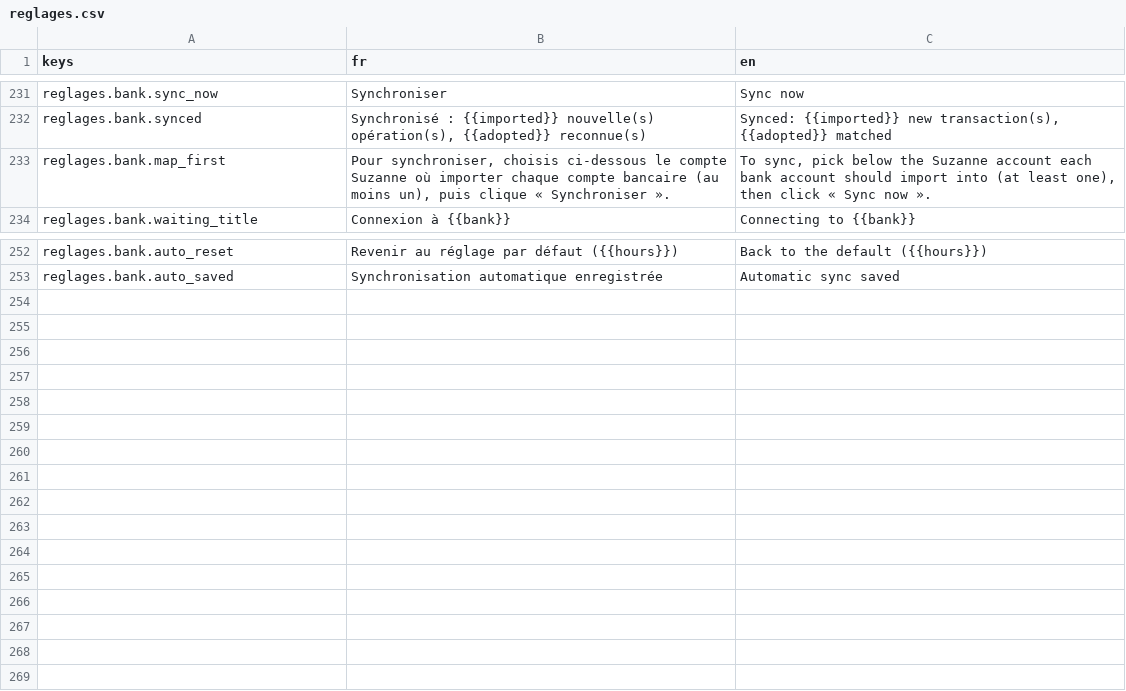
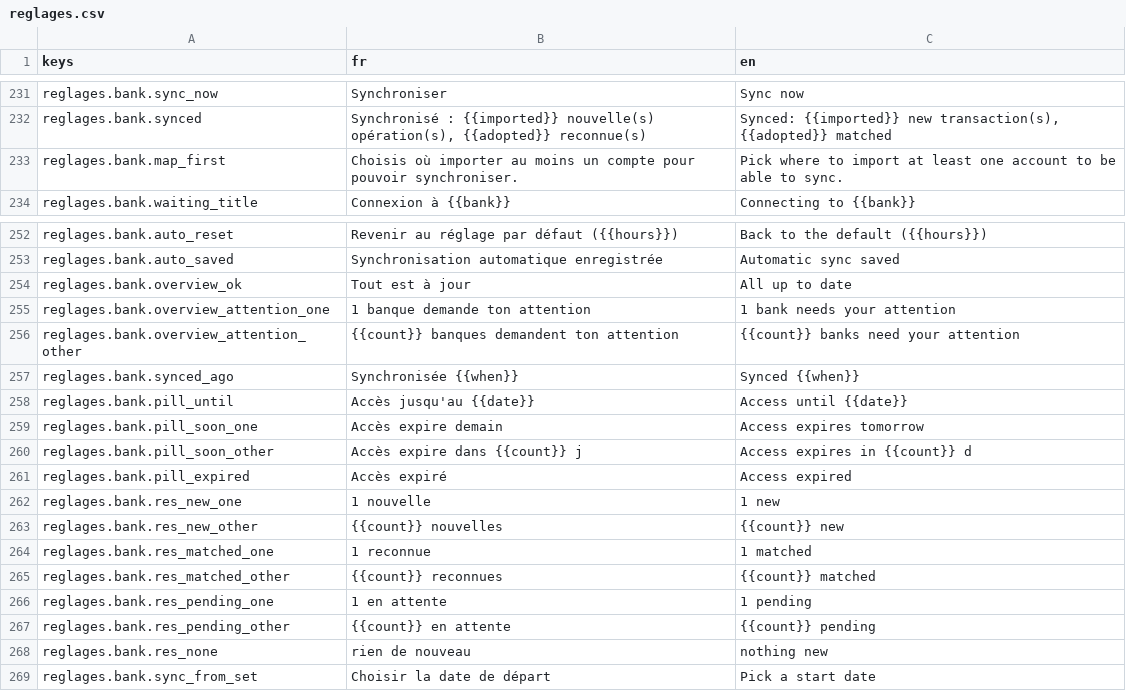
Before and after one commit to me02329/suzanne, a CSV file: frontend/src/i18n/catalogs/reglages.csv, drawn as a sheet; only a part is shown, gaps mark what is left out.

```diff
--- a/frontend/src/i18n/catalogs/reglages.csv
+++ b/frontend/src/i18n/catalogs/reglages.csv
@@ -232,3 +232,3 @@ reglages.bank.sync_now,Synchroniser,Sync now
 reglages.bank.synced,"Synchronisé : {{imported}} nouvelle(s) opération(s), {{adopted}} reconnue(s)","Synced: {{imported}} new transaction(s), {{adopted}} matched"
-reglages.bank.map_first,"Pour synchroniser, choisis ci-dessous le compte Suzanne où importer chaque compte bancaire (au moins un), puis clique « Synchroniser ».","To sync, pick below the Suzanne account each bank account should import into (at least one), then click « Sync now »."
+reglages.bank.map_first,Choisis où importer au moins un compte pour pouvoir synchroniser.,Pick where to import at least one account to be able to sync.
 reglages.bank.waiting_title,Connexion à {{bank}},Connecting to {{bank}}
@@ -253 +253,17 @@ reglages.bank.auto_reset,Revenir au réglage par défaut ({{hours}}),Back to the
 reglages.bank.auto_saved,Synchronisation automatique enregistrée,Automatic sync saved
+reglages.bank.overview_ok,Tout est à jour,All up to date
+reglages.bank.overview_attention_one,1 banque demande ton attention,1 bank needs your attention
+reglages.bank.overview_attention_other,{{count}} banques demandent ton attention,{{count}} banks need your attention
+reglages.bank.synced_ago,Synchronisée {{when}},Synced {{when}}
+reglages.bank.pill_until,Accès jusqu'au {{date}},Access until {{date}}
+reglages.bank.pill_soon_one,Accès expire demain,Access expires tomorrow
+reglages.bank.pill_soon_other,Accès expire dans {{count}} j,Access expires in {{count}} d
+reglages.bank.pill_expired,Accès expiré,Access expired
+reglages.bank.res_new_one,1 nouvelle,1 new
+reglages.bank.res_new_other,{{count}} nouvelles,{{count}} new
+reglages.bank.res_matched_one,1 reconnue,1 matched
+reglages.bank.res_matched_other,{{count}} reconnues,{{count}} matched
+reglages.bank.res_pending_one,1 en attente,1 pending
+reglages.bank.res_pending_other,{{count}} en attente,{{count}} pending
+reglages.bank.res_none,rien de nouveau,nothing new
+reglages.bank.sync_from_set,Choisir la date de départ,Pick a start date
```
Also changed, not shown: 2 other files.
